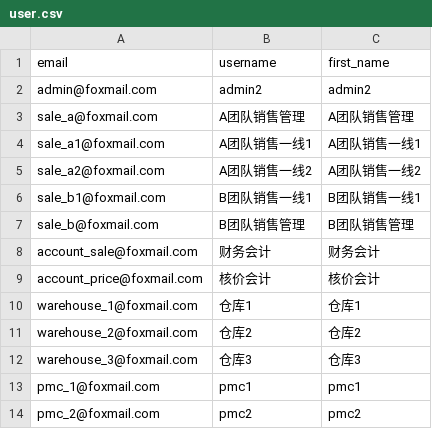
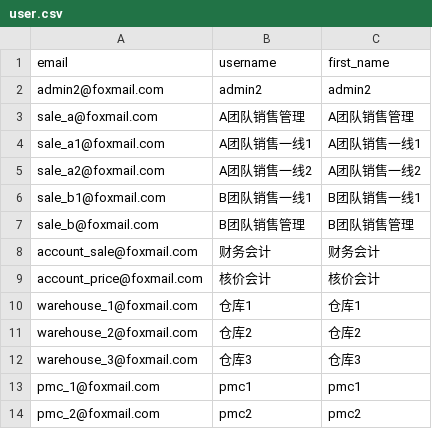
Before and after one commit to saoxia/erpnext_china_mdm, a CSV file: erpnext_china_mdm/setup/after_install/data/user.csv, drawn as a sheet.

Commit message:
Update user.csv

```diff
--- a/erpnext_china_mdm/setup/after_install/data/user.csv
+++ b/erpnext_china_mdm/setup/after_install/data/user.csv
@@ -1,3 +1,3 @@
 email,username,first_name
-admin@foxmail.com,admin2,admin2
+admin2@foxmail.com,admin2,admin2
 sale_a@foxmail.com,A团队销售管理,A团队销售管理
```
